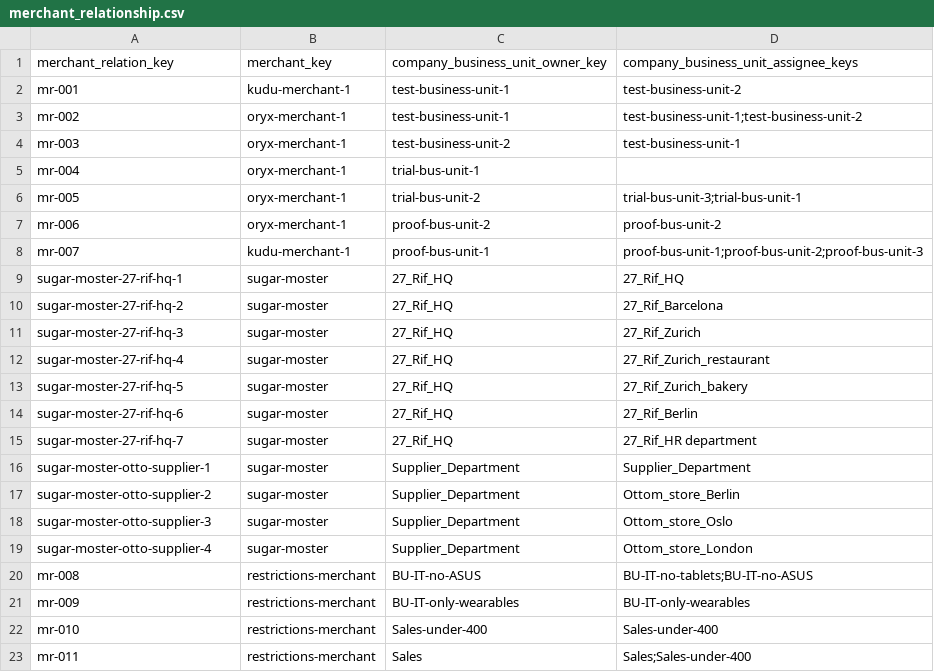
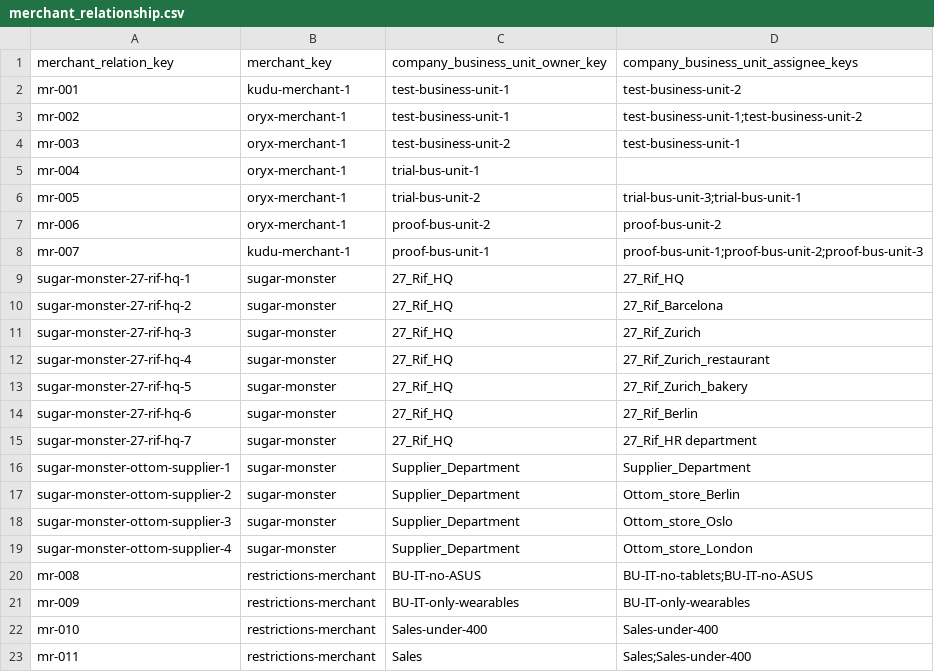
Before and after one commit to spryker/merchant-relationship-data-import, a CSV file: data/import/merchant_relationship.csv, drawn as a sheet.

Commit message:
PS-1118 CR refactoring

```diff
--- a/data/import/merchant_relationship.csv
+++ b/data/import/merchant_relationship.csv
@@ -8,13 +8,13 @@ mr-006,oryx-merchant-1,proof-bus-unit-2,"proof-bus-unit-2"
 mr-007,kudu-merchant-1,proof-bus-unit-1,"proof-bus-unit-1;proof-bus-unit-2;proof-bus-unit-3"
-sugar-moster-27-rif-hq-1,sugar-moster,27_Rif_HQ,27_Rif_HQ
-sugar-moster-27-rif-hq-2,sugar-moster,27_Rif_HQ,27_Rif_Barcelona
-sugar-moster-27-rif-hq-3,sugar-moster,27_Rif_HQ,27_Rif_Zurich
-sugar-moster-27-rif-hq-4,sugar-moster,27_Rif_HQ,27_Rif_Zurich_restaurant
-sugar-moster-27-rif-hq-5,sugar-moster,27_Rif_HQ,27_Rif_Zurich_bakery
-sugar-moster-27-rif-hq-6,sugar-moster,27_Rif_HQ,27_Rif_Berlin
-sugar-moster-27-rif-hq-7,sugar-moster,27_Rif_HQ,27_Rif_HR department
-sugar-moster-otto-supplier-1,sugar-moster,Supplier_Department,Supplier_Department
-sugar-moster-otto-supplier-2,sugar-moster,Supplier_Department,Ottom_store_Berlin
-sugar-moster-otto-supplier-3,sugar-moster,Supplier_Department,Ottom_store_Oslo
-sugar-moster-otto-supplier-4,sugar-moster,Supplier_Department,Ottom_store_London
+sugar-monster-27-rif-hq-1,sugar-monster,27_Rif_HQ,27_Rif_HQ
+sugar-monster-27-rif-hq-2,sugar-monster,27_Rif_HQ,27_Rif_Barcelona
+sugar-monster-27-rif-hq-3,sugar-monster,27_Rif_HQ,27_Rif_Zurich
+sugar-monster-27-rif-hq-4,sugar-monster,27_Rif_HQ,27_Rif_Zurich_restaurant
+sugar-monster-27-rif-hq-5,sugar-monster,27_Rif_HQ,27_Rif_Zurich_bakery
+sugar-monster-27-rif-hq-6,sugar-monster,27_Rif_HQ,27_Rif_Berlin
+sugar-monster-27-rif-hq-7,sugar-monster,27_Rif_HQ,27_Rif_HR department
+sugar-monster-ottom-supplier-1,sugar-monster,Supplier_Department,Supplier_Department
+sugar-monster-ottom-supplier-2,sugar-monster,Supplier_Department,Ottom_store_Berlin
+sugar-monster-ottom-supplier-3,sugar-monster,Supplier_Department,Ottom_store_Oslo
+sugar-monster-ottom-supplier-4,sugar-monster,Supplier_Department,Ottom_store_London
 mr-008,restrictions-merchant,BU-IT-no-ASUS,BU-IT-no-tablets;BU-IT-no-ASUS
```
